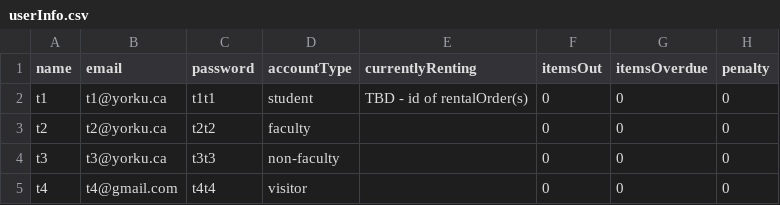
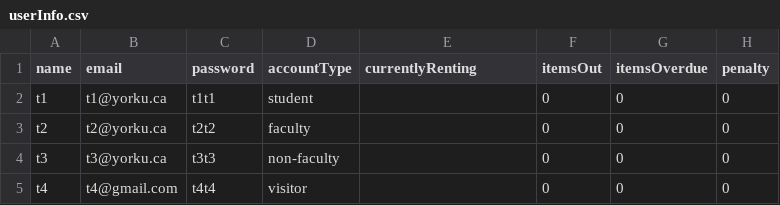
Before and after one commit to funmbia/Library-Management-Java-App, a CSV file: csv files/userInfo.csv, drawn as a sheet.

Commit message:
Update userInfo.csv

```diff
--- a/csv files/userInfo.csv
+++ b/csv files/userInfo.csv
@@ -1,3 +1,3 @@
 name,email,password,accountType,currentlyRenting,itemsOut,itemsOverdue,penalty
-t1,t1@yorku.ca,t1t1,student,TBD - id of rentalOrder(s),0,0,0
+t1,t1@yorku.ca,t1t1,student,,0,0,0
 t2,t2@yorku.ca,t2t2,faculty,,0,0,0
```
